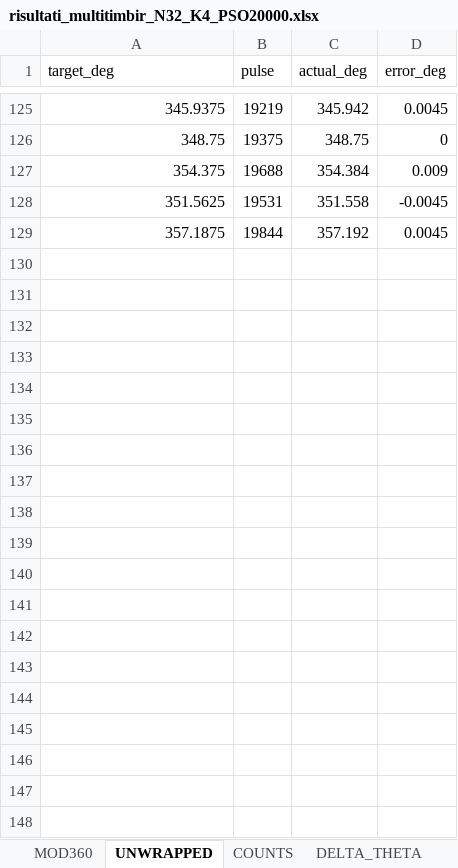
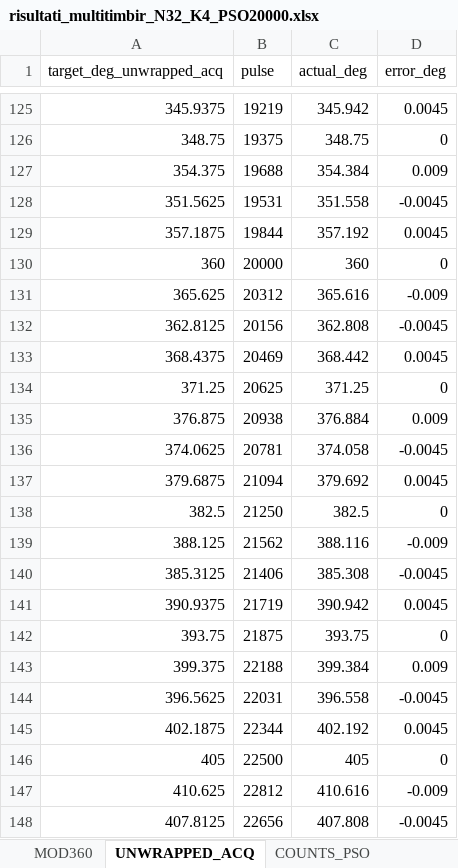
Before and after one commit to Noemifc/interlaced, an Excel workbook: Tomoscan_pso_interlaced/risultati_multitimbir_N32_K4_PSO20000.xlsx, sheet UNWRAPPED_ACQ, drawn as a sheet; only a part is shown, gaps mark what is left out; values as stored, in another font and other column widths than the file's, no borders; the diff covers the shown part only; the diff names each change by its address in the sheet, - before the commit and + after, or states it on an @@ line.

```diff
--- a/Tomoscan_pso_interlaced/risultati_multitimbir_N32_K4_PSO20000.xlsx (sheet UNWRAPPED_ACQ)
+++ b/Tomoscan_pso_interlaced/risultati_multitimbir_N32_K4_PSO20000.xlsx (sheet UNWRAPPED_ACQ)
-sheet tab: UNWRAPPED
+sheet tab: UNWRAPPED_ACQ
-sheet tab: COUNTS
+sheet tab: COUNTS_PSO
-A1: target_deg
+A1: target_deg_unwrapped_acq
+row 130: 360 | 20000 | 360 | 0
+row 131: 365.625 | 20312 | 365.616 | -0.009
+row 132: 362.8125 | 20156 | 362.808 | -0.0045
+row 133: 368.4375 | 20469 | 368.442 | 0.0045
+row 134: 371.25 | 20625 | 371.25 | 0
+row 135: 376.875 | 20938 | 376.884 | 0.009
+row 136: 374.0625 | 20781 | 374.058 | -0.0045
+row 137: 379.6875 | 21094 | 379.692 | 0.0045
+row 138: 382.5 | 21250 | 382.5 | 0
+row 139: 388.125 | 21562 | 388.116 | -0.009
+row 140: 385.3125 | 21406 | 385.308 | -0.0045
+row 141: 390.9375 | 21719 | 390.942 | 0.0045
+row 142: 393.75 | 21875 | 393.75 | 0
+row 143: 399.375 | 22188 | 399.384 | 0.009
+row 144: 396.5625 | 22031 | 396.558 | -0.0045
+row 145: 402.1875 | 22344 | 402.192 | 0.0045
+row 146: 405 | 22500 | 405 | 0
+row 147: 410.625 | 22812 | 410.616 | -0.009
+row 148: 407.8125 | 22656 | 407.808 | -0.0045
```
Also changed, not shown: 365 added rows and 5 edited cells elsewhere in this sheet, sheet DELTA_THETA_PSO, sheet COUNTS_PSO, sheet MOD360, other sheet tabs, Tomoscan_pso_interlaced/risultati_corput_N32_K4_PSO20000.xlsx, Tomoscan_pso_interlaced/risultati_golden_N32_K4_PSO20000.xlsx, 5 other files.
